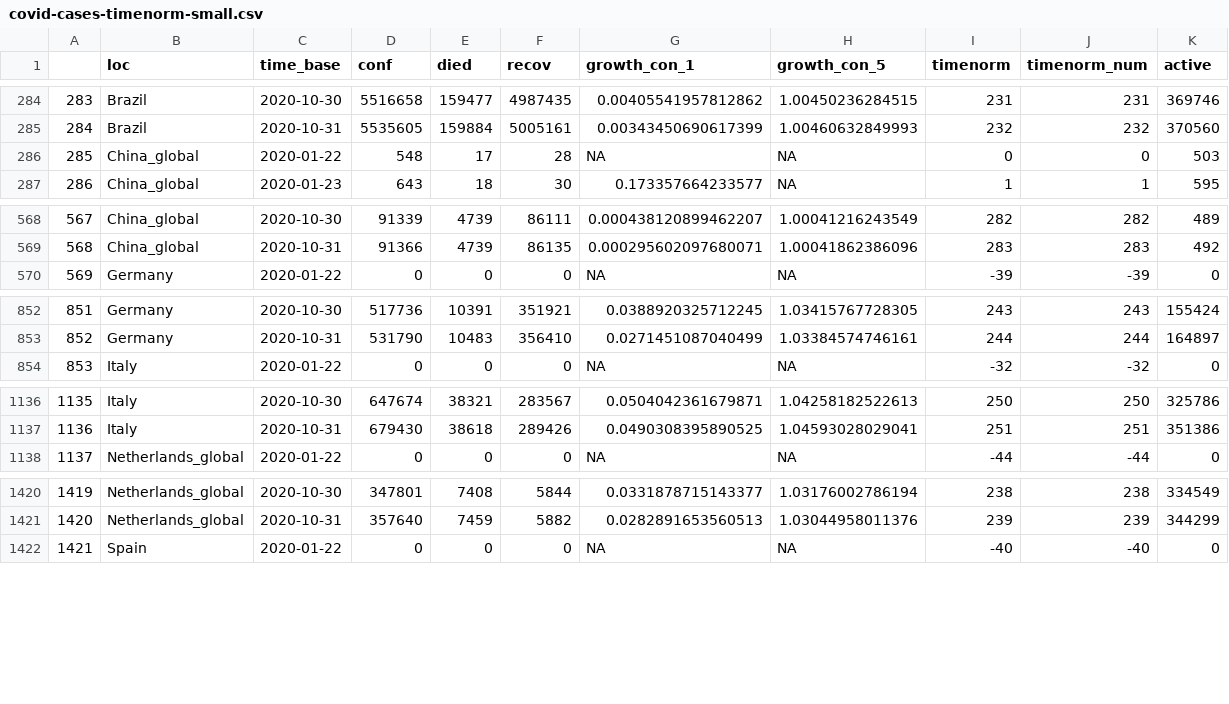
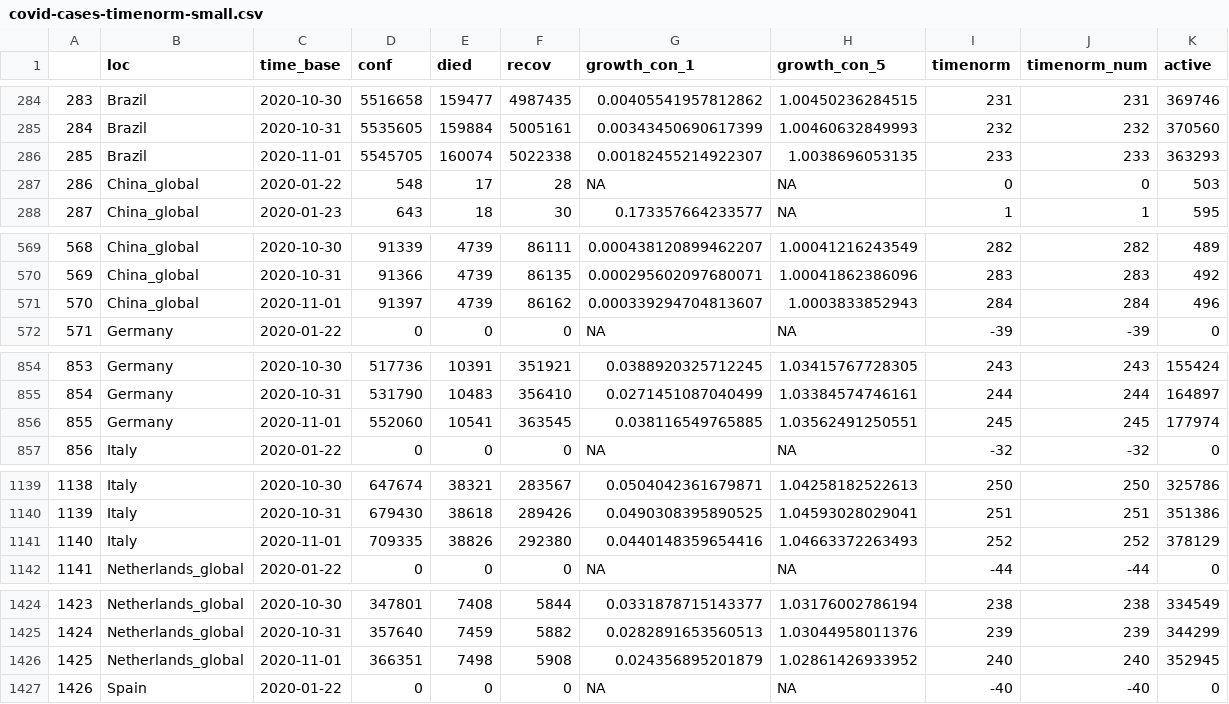
Before and after one commit to almenal/covid-r-plots, a CSV file: csv-data/covid-cases-timenorm-small.csv, drawn as a sheet; only a part is shown, gaps mark what is left out; addresses are those after the commit; the diff covers the shown part only; the diff names each change by its address in the sheet, - before the commit and + after, or states it on an @@ line.

```diff
--- a/csv-data/covid-cases-timenorm-small.csv
+++ b/csv-data/covid-cases-timenorm-small.csv
+row 286: 285 | Brazil | 2020-11-01 | 5545705 | 160074 | 5022338 | 0.00182455214922307 | 1.0038696053135 | 233 | 233 | 363293
@@ column A renumbered between rows 287 and 2280 @@
+row 571: 570 | China_global | 2020-11-01 | 91397 | 4739 | 86162 | 0.000339294704813607 | 1.0003833852943 | 284 | 284 | 496
+row 856: 855 | Germany | 2020-11-01 | 552060 | 10541 | 363545 | 0.038116549765885 | 1.03562491250551 | 245 | 245 | 177974
+row 1141: 1140 | Italy | 2020-11-01 | 709335 | 38826 | 292380 | 0.0440148359654416 | 1.04663372263493 | 252 | 252 | 378129
+row 1426: 1425 | Netherlands_global | 2020-11-01 | 366351 | 7498 | 5908 | 0.024356895201879 | 1.02861426933952 | 240 | 240 | 352945
```
Also changed, not shown: 3 added rows elsewhere in this file, rawdata/time_series_covid19_confirmed_global.csv, rawdata/time_series_covid19_deaths_global.csv, 11 other files.
